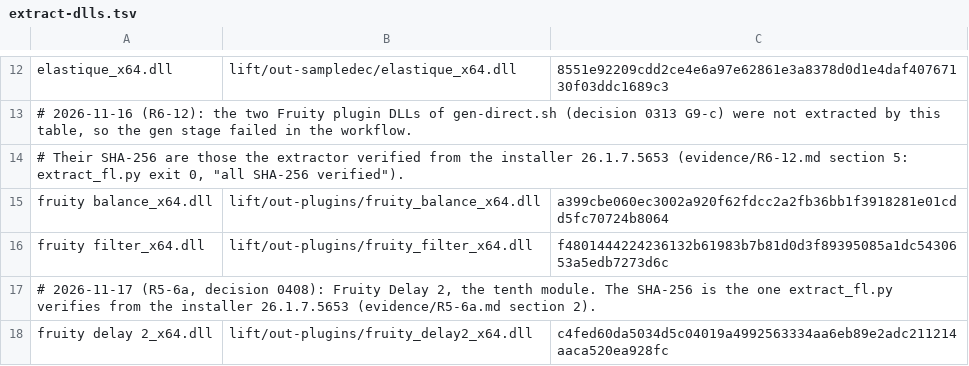
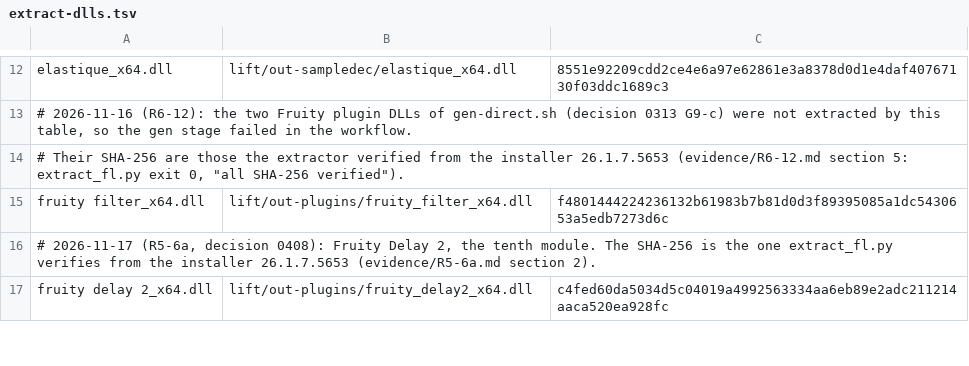
Before and after one commit to signature-studio/signature-studio, a TSV file: ci/extract-dlls.tsv, drawn as a sheet; only a part is shown, gaps mark what is left out.

```diff
--- a/ci/extract-dlls.tsv
+++ b/ci/extract-dlls.tsv
@@ -14,3 +14,2 @@ elastique_x64.dll	lift/out-sampledec/elastique_x64.dll	8551e92209cdd2ce4e6a97e62
 # Their SHA-256 are those the extractor verified from the installer 26.1.7.5653 (evidence/R6-12.md section 5: extract_fl.py exit 0, "all SHA-256 verified").
-fruity balance_x64.dll	lift/out-plugins/fruity_balance_x64.dll	a399cbe060ec3002a920f62fdcc2a2fb36bb1f3918281e01cdd5fc70724b8064
 fruity filter_x64.dll	lift/out-plugins/fruity_filter_x64.dll	f4801444224236132b61983b7b81d0d3f89395085a1dc5430653a5edb7273d6c
```
Also changed, not shown: lift/harness/b2d2/modules.tsv, lift/harness/hyb/hyb-args.tsv, 19 other files.
